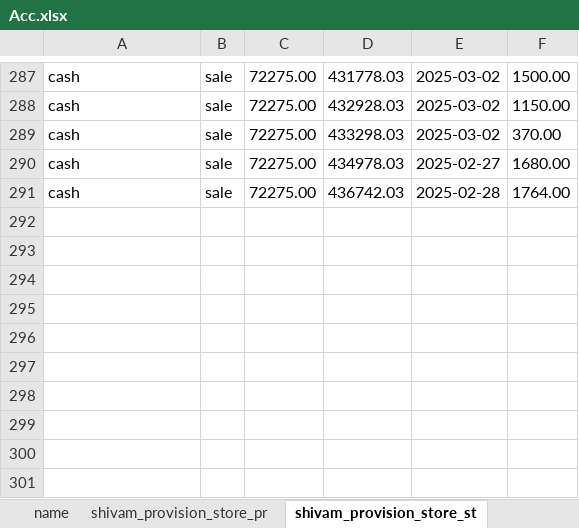
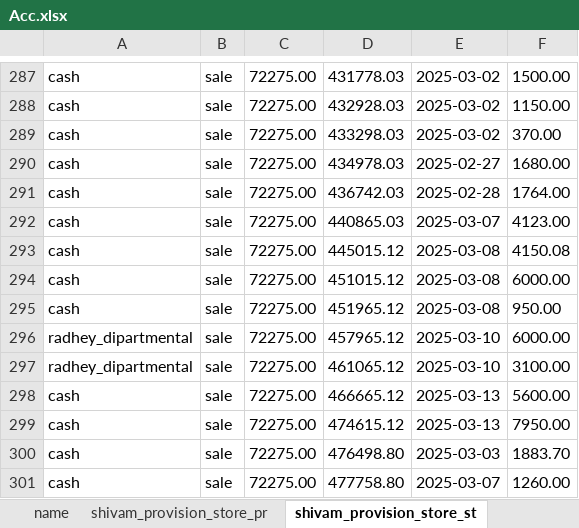
Before and after one commit to Utkarshagrawal1906/Acc, an Excel workbook: Acc.xlsx, sheet shivam_provision_store_st, drawn as a sheet; only a part is shown, gaps mark what is left out; values as stored, in another font and other column widths than the file's, no borders; the diff names each change by its address in the sheet, - before the commit and + after, or states it on an @@ line.

Commit message:
Commit message

```diff
--- a/Acc.xlsx (sheet shivam_provision_store_st)
+++ b/Acc.xlsx (sheet shivam_provision_store_st)
+row 292: cash | sale | 72275.00 | 440865.03 | 2025-03-07 | 4123.00
+row 293: cash | sale | 72275.00 | 445015.12 | 2025-03-08 | 4150.08
+row 294: cash | sale | 72275.00 | 451015.12 | 2025-03-08 | 6000.00
+row 295: cash | sale | 72275.00 | 451965.12 | 2025-03-08 | 950.00
+row 296: radhey_dipartmental | sale | 72275.00 | 457965.12 | 2025-03-10 | 6000.00
+row 297: radhey_dipartmental | sale | 72275.00 | 461065.12 | 2025-03-10 | 3100.00
+row 298: cash | sale | 72275.00 | 466665.12 | 2025-03-13 | 5600.00
+row 299: cash | sale | 72275.00 | 474615.12 | 2025-03-13 | 7950.00
+row 300: cash | sale | 72275.00 | 476498.80 | 2025-03-03 | 1883.70
+row 301: cash | sale | 72275.00 | 477758.80 | 2025-03-07 | 1260.00
```
Also changed, not shown: sheet name.
